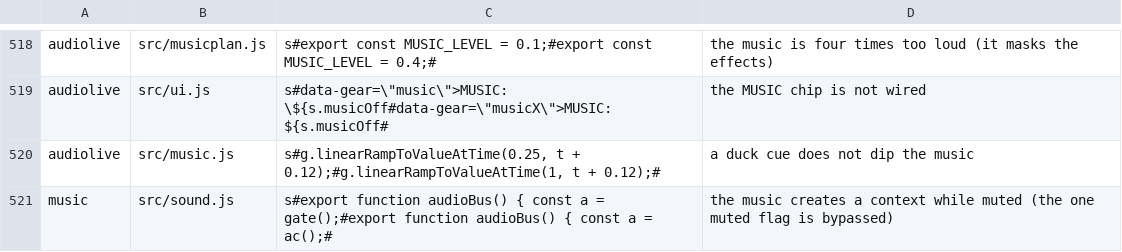
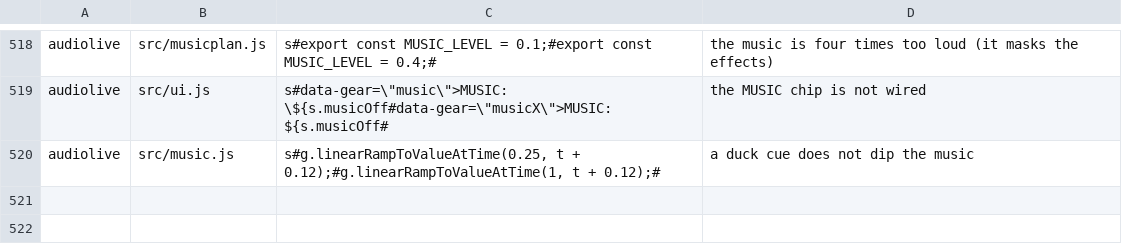
Before and after one commit to olly-marx/contrail-pilot, a TSV file: tools/plants.tsv, drawn as a sheet; only a part is shown, gaps mark what is left out; the diff names each change by its address in the sheet, - before the commit and + after, or states it on an @@ line.

Commit message:
plants: drop 'the music creates a context while muted' (an equivalent mutant: syncMusic and audioBus are two independent mute layers, no single-line change is observable)

```diff
--- a/tools/plants.tsv
+++ b/tools/plants.tsv
-row 521: music | src/sound.js | s#export function audioBus() { const a = gate();#export function audioBus() { const a = ac();# | the music creates a context while muted (the one muted flag is bypassed)
```
